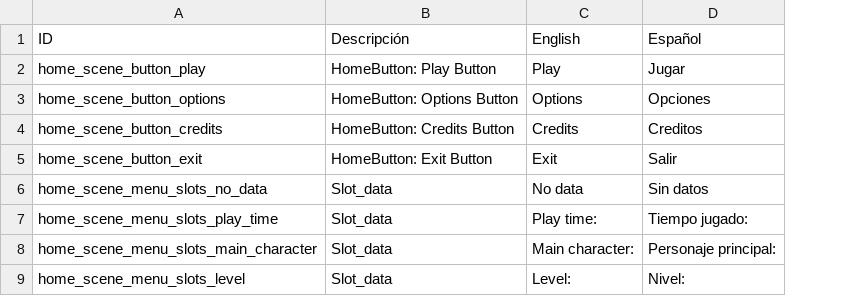
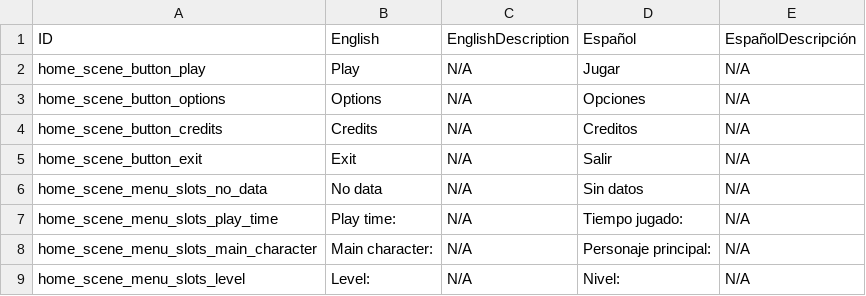
Before and after one commit to Oidenhiops/Tactical_RPG, a CSV file: Assets/Resources/LOCS/LOC_System.csv, drawn as a sheet; only a part is shown; removed rows and columns are numbered as before the commit, all else as after; the diff names each change by its address in the sheet, - before the commit and + after, or states it on an @@ line.

```diff
--- a/Assets/Resources/LOCS/LOC_System.csv
+++ b/Assets/Resources/LOCS/LOC_System.csv
-column B, rows 1-9: Descripción | HomeButton: Play Button | HomeButton: Options Button | HomeButton: Credits Button | HomeButton: Exit Button | Slot_data | Slot_data | Slot_data | Slot_data
+column C, rows 1-9: EnglishDescription | N/A | N/A | N/A | N/A | N/A | N/A | N/A | N/A
+column E, rows 1-9: EspañolDescripción | N/A | N/A | N/A | N/A | N/A | N/A | N/A | N/A
```
Also changed, not shown: Assets/Resources/LOCS/LOC_Items.csv, 30 other files.
